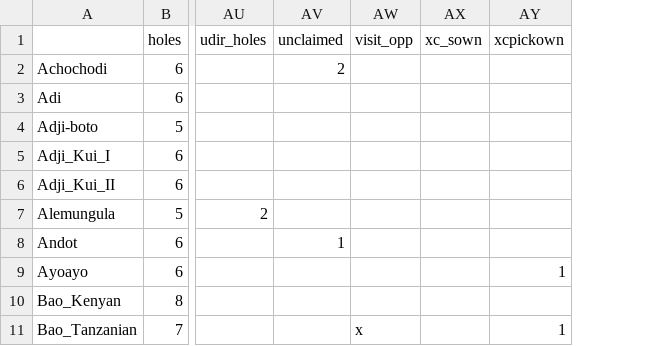
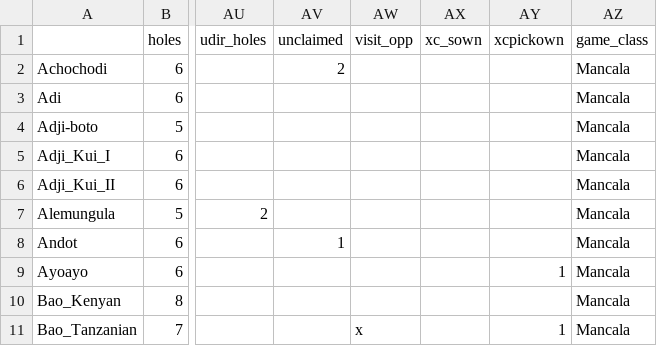
Before and after one commit to StoneShark/MancalaGames, a CSV file: docs/props_used.csv, drawn as a sheet; only a part is shown, gaps mark what is left out; the diff names each change by its address in the sheet, - before the commit and + after, or states it on an @@ line.

Commit message:
Added game class to game_xref.html and props_used.csv. Added a copy a useful vba macro for converting props_used.csv into a formatted and filterable props_used.xlsx file (in ./tools, requires Excel and must be installed in it). Added a readme to the tools folder.

```diff
--- a/docs/props_used.csv
+++ b/docs/props_used.csv
+column AZ (game_class), rows 2-11: all Mancala
```
Also changed, not shown: 4 other files.
